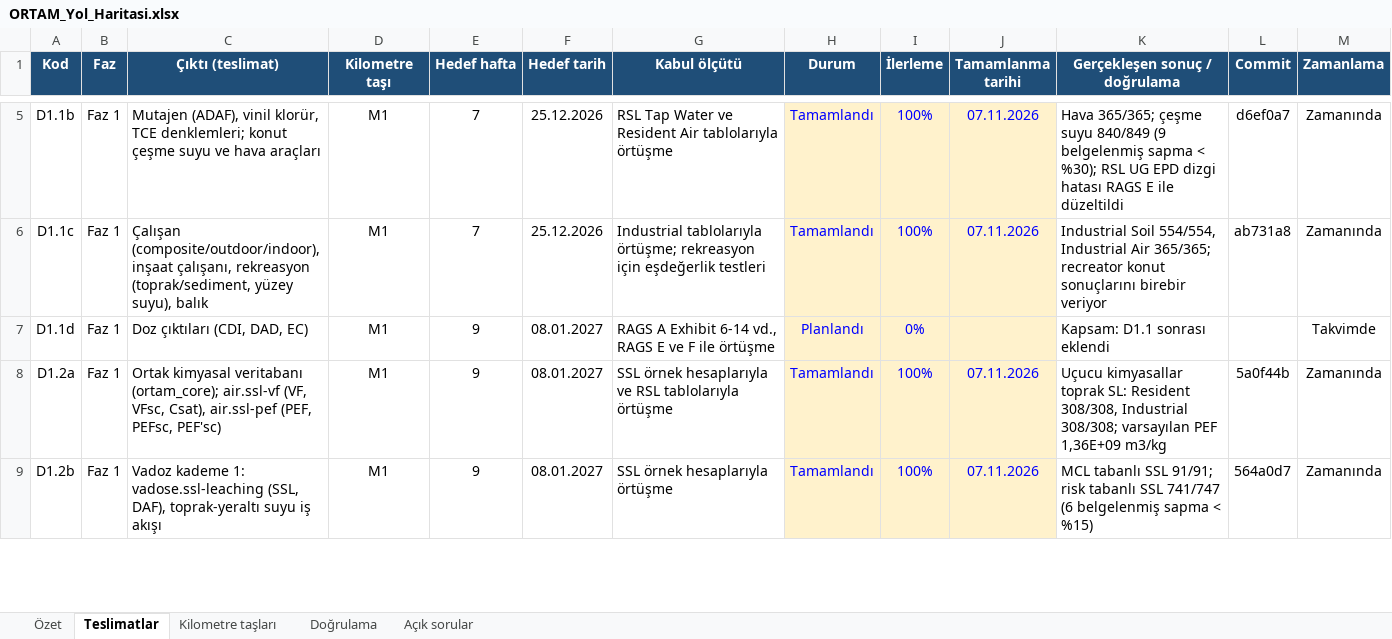
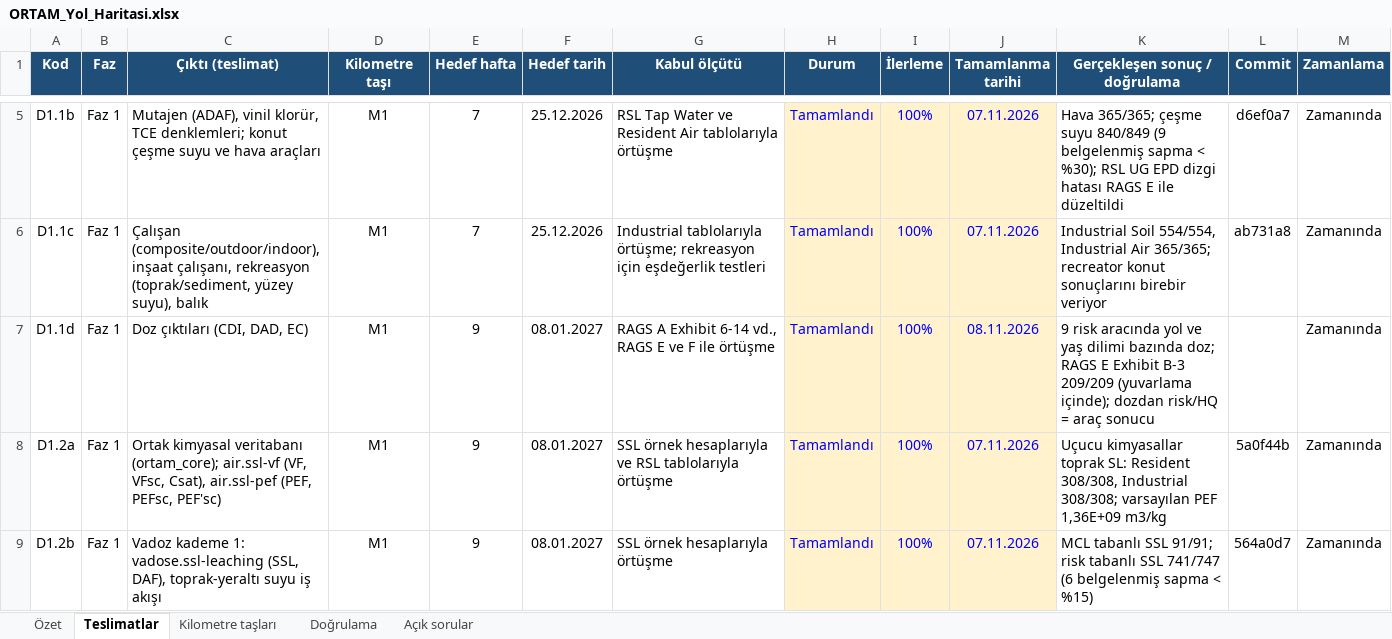
Before and after one commit to akaragunduz-glitch/ortam, an Excel workbook: docs/ORTAM_Yol_Haritasi.xlsx, sheet Teslimatlar, drawn as a sheet; only a part is shown, gaps mark what is left out; values as stored, in another font and other column widths than the file's, no borders; charts and pictures and conditional formats not drawn; the diff names each change by its address in the sheet, - before the commit and + after, or states it on an @@ line.

Commit message:
D1.1d: dose outputs (CDI, DAD, EC) in all risk tools; RAGS E Exhibit B-3 verification

```diff
--- a/docs/ORTAM_Yol_Haritasi.xlsx (sheet Teslimatlar)
+++ b/docs/ORTAM_Yol_Haritasi.xlsx (sheet Teslimatlar)
-H7 (Durum): Planlandı
+H7 (Durum): Tamamlandı
-I7 (İlerleme): 0%
+I7 (İlerleme): 100%
-J7 (Tamamlanma tarihi): (empty)
+J7 (Tamamlanma tarihi): 08.11.2026
-K7 (Gerçekleşen sonuç / doğrulama): Kapsam: D1.1 sonrası eklendi
+K7 (Gerçekleşen sonuç / doğrulama): 9 risk aracında yol ve yaş dilimi bazında doz; RAGS E Exhibit B-3 209/209 (yuvarlama içinde); dozdan risk/HQ = araç sonucu
-M7 (Zamanlama): Takvimde
+M7 (Zamanlama): Zamanında
```
Also changed, not shown: sheet Doğrulama, sheet Özet, sheet Açık sorular, sheet Kilometre taşları, formulas that keep their value, 15 other files.
